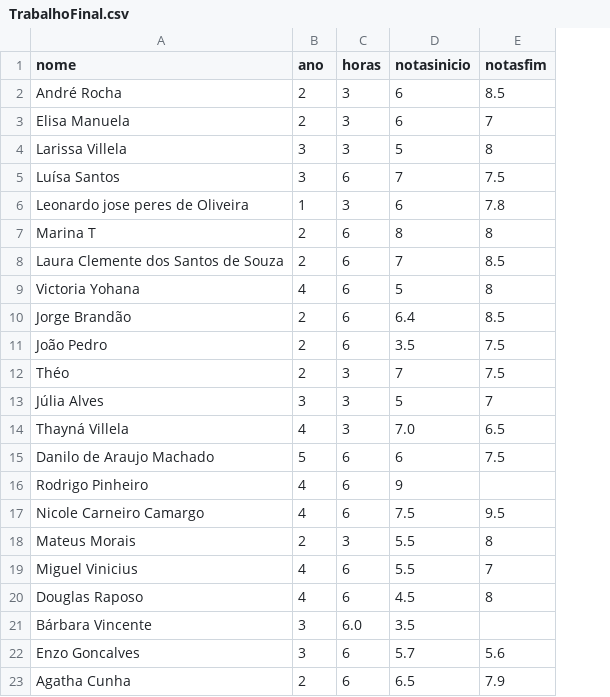
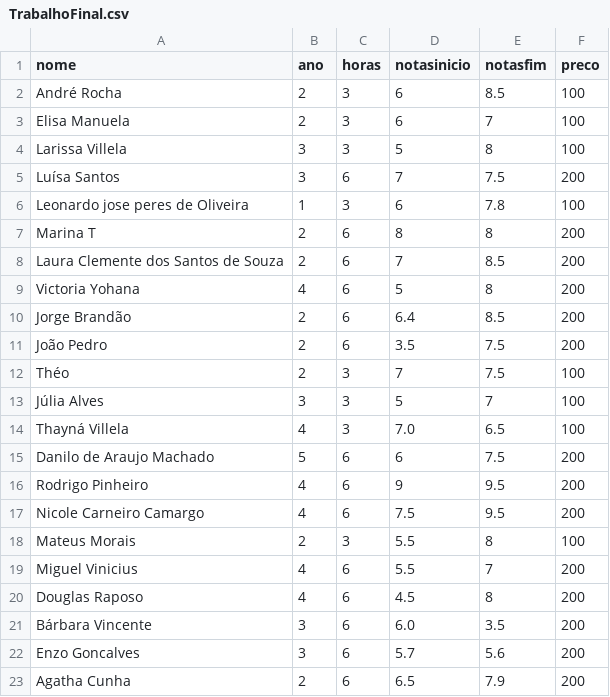
Before and after one commit to ThySantos/datasets, a CSV file: TrabalhoFinal.csv, drawn as a sheet; the diff names each change by its address in the sheet, - before the commit and + after, or states it on an @@ line.

Commit message:
TrabalhoFinal.csv

```diff
--- a/TrabalhoFinal.csv
+++ b/TrabalhoFinal.csv
+column F (preco), rows 2-23: 100 | 100 | 100 | 200 | 100 | 200 | 200 | 200 | 200 | 200 | 100 | 100 | 100 | 200 | 200 | 200 | 100 | 200 | 200 | 200 | 200 | 200
-E16 (notasfim): (empty)
+E16 (notasfim): 9.5
-C21 (horas): 6.0
+C21 (horas): 6
-D21 (notasinicio): 3.5
+D21 (notasinicio): 6.0
-E21 (notasfim): (empty)
+E21 (notasfim): 3.5
```
